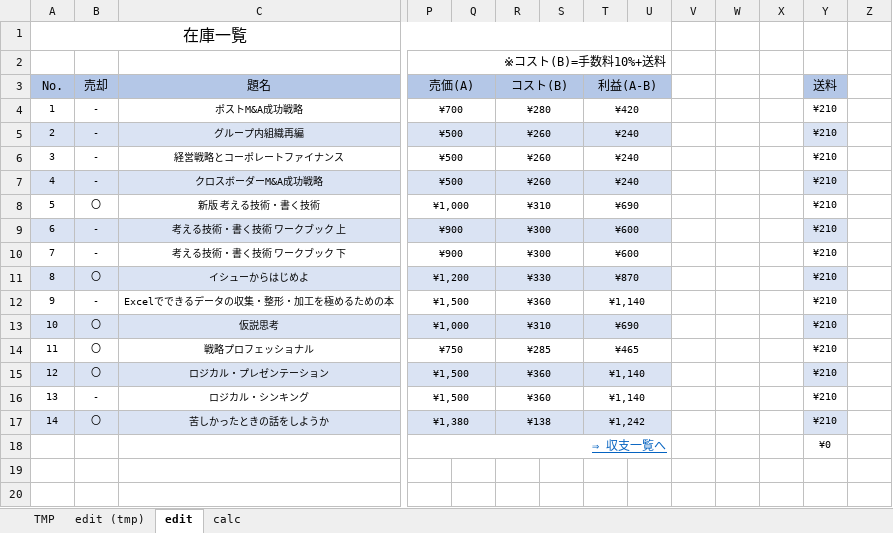
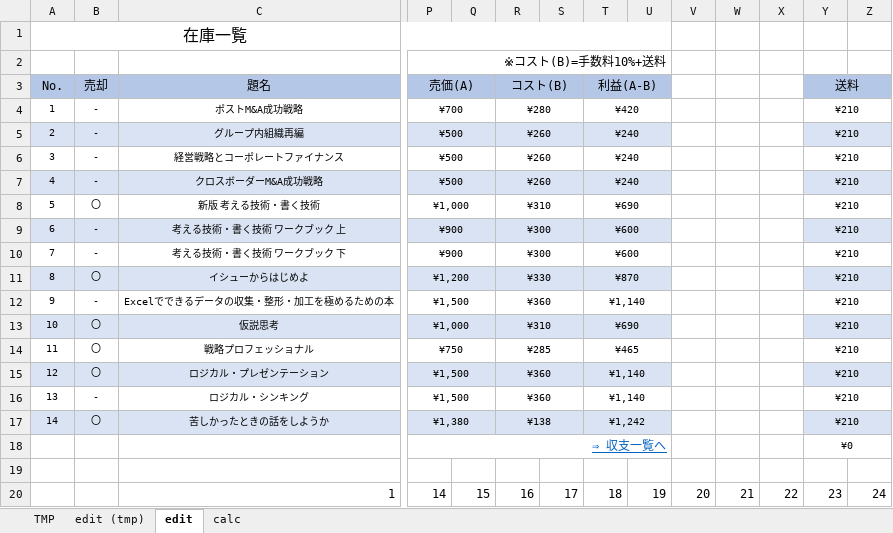
Before and after one commit to haramisuky/stock.github.io, an Excel workbook: TMP.xlsx, sheet edit, drawn as a sheet; only a part is shown, gaps mark what is left out; values as stored, in another font and other column widths than the file's, no borders; rows hold the shown columns only; the diff names each change by its address in the sheet, - before the commit and + after, or states it on an @@ line.

```diff
--- a/TMP.xlsx (sheet edit)
+++ b/TMP.xlsx (sheet edit)
+Y3:Z3 merged
-Z3 fill: none
+Z3 fill: #B4C7E7
+Y4:Z4 merged
+Y5:Z5 merged
-Z5 fill: none
+Z5 fill: #DAE3F3
+Y6:Z6 merged
+Y7:Z7 merged
-Z7 fill: none
+Z7 fill: #DAE3F3
+Y8:Z8 merged
+Y9:Z9 merged
-Z9 fill: none
+Z9 fill: #DAE3F3
+Y10:Z10 merged
+Y11:Z11 merged
-Z11 fill: none
+Z11 fill: #DAE3F3
+Y12:Z12 merged
+Y13:Z13 merged
-Z13 fill: none
+Z13 fill: #DAE3F3
+Y14:Z14 merged
+Y15:Z15 merged
-Z15 fill: none
+Z15 fill: #DAE3F3
+Y16:Z16 merged
+Y17:Z17 merged
-Z17 fill: none
+Z17 fill: #DAE3F3
+Y18:Z18 merged
+row 19: (empty)
+row 20:  |  | 1 | 14 | 15 | 16 | 17 | 18 | 19 | 20 | 21 | 22 | 23 | 24
```
Also changed, not shown: sheet calc, 1 other file.
